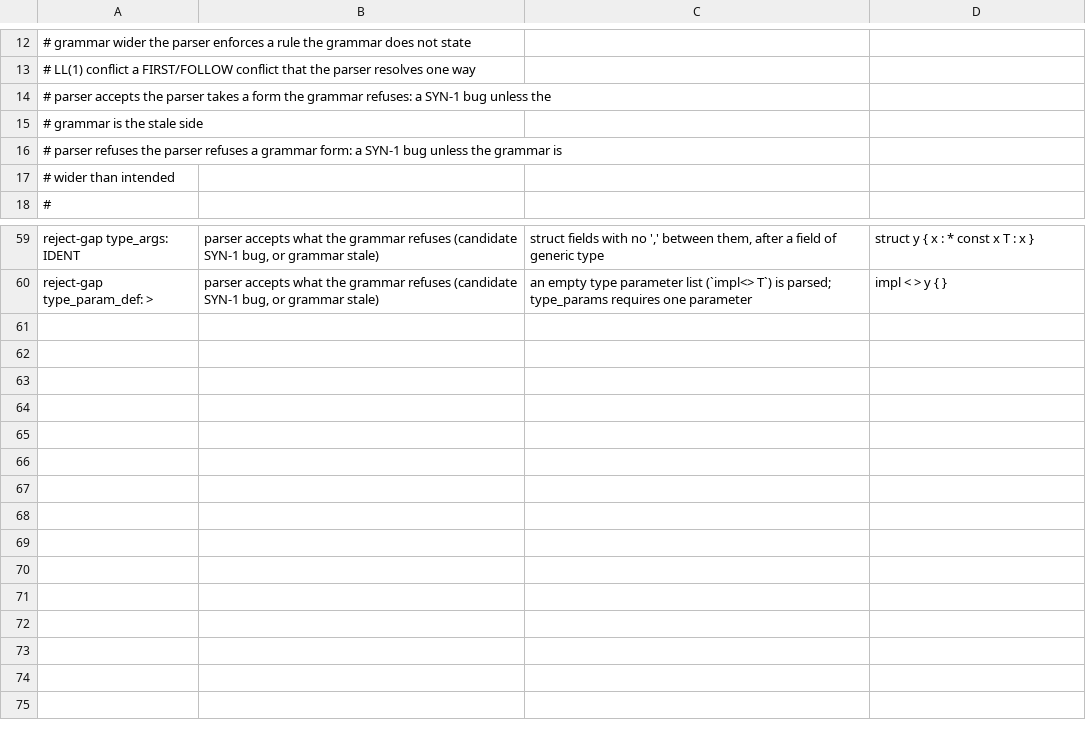
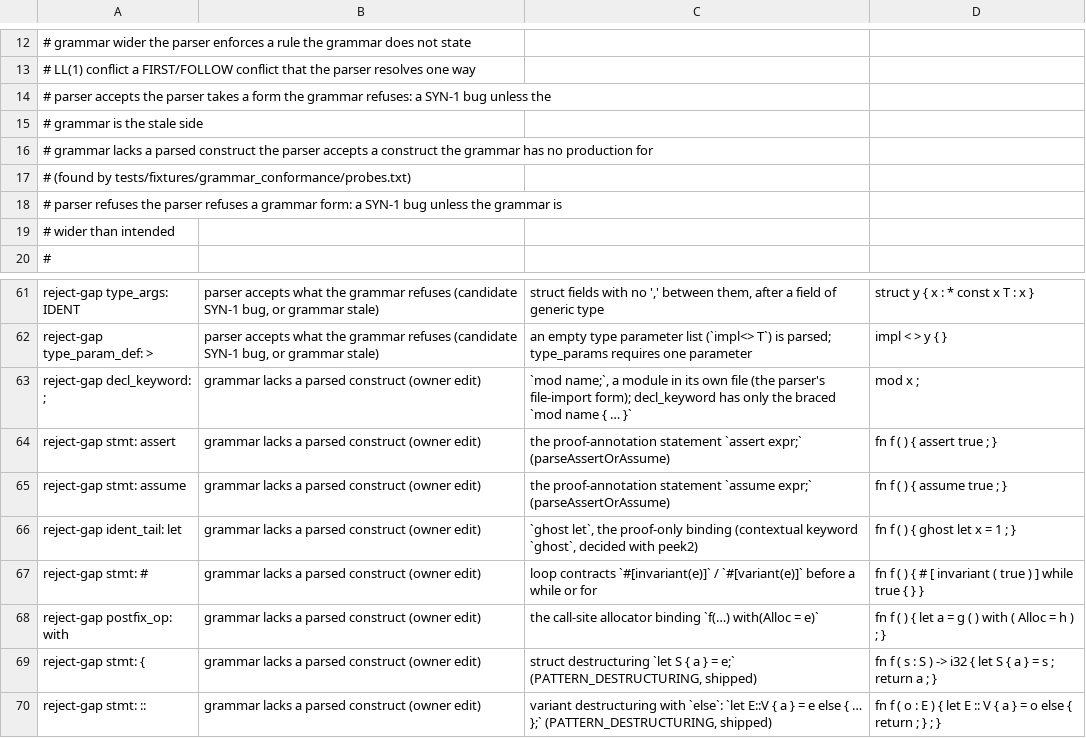
Before and after one commit to unbalancedparentheses/concrete2, a TSV file: grammar/conformance_known.tsv, drawn as a sheet; only a part is shown, gaps mark what is left out; the diff names each change by its address in the sheet, - before the commit and + after, or states it on an @@ line.

Commit message:
grammar conformance: list the 8 constructs the grammar lacks (probes)

```diff
--- a/grammar/conformance_known.tsv
+++ b/grammar/conformance_known.tsv
+row 16: # grammar lacks a parsed construct the parser accepts a construct the grammar has no production for
+row 17: # (found by tests/fixtures/grammar_conformance/probes.txt)
+row 63: reject-gap decl_keyword: ; | grammar lacks a parsed construct (owner edit) | `mod name;`, a module in its own file (the parser's file-import form); decl_keyword has only the braced `mod name { … }` | mod x ;
+row 64: reject-gap stmt: assert | grammar lacks a parsed construct (owner edit) | the proof-annotation statement `assert expr;` (parseAssertOrAssume) | fn f ( ) { assert true ; }
+row 65: reject-gap stmt: assume | grammar lacks a parsed construct (owner edit) | the proof-annotation statement `assume expr;` (parseAssertOrAssume) | fn f ( ) { assume true ; }
+row 66: reject-gap ident_tail: let | grammar lacks a parsed construct (owner edit) | `ghost let`, the proof-only binding (contextual keyword `ghost`, decided with peek2) | fn f ( ) { ghost let x = 1 ; }
+row 67: reject-gap stmt: # | grammar lacks a parsed construct (owner edit) | loop contracts `#[invariant(e)]` / `#[variant(e)]` before a while or for | fn f ( ) { # [ invariant ( true ) ] while true { } }
+row 68: reject-gap postfix_op: with | grammar lacks a parsed construct (owner edit) | the call-site allocator binding `f(…) with(Alloc = e)` | fn f ( ) { let a = g ( ) with ( Alloc = h ) ; }
+row 69: reject-gap stmt: { | grammar lacks a parsed construct (owner edit) | struct destructuring `let S { a } = e;` (PATTERN_DESTRUCTURING, shipped) | fn f ( s : S ) -> i32 { let S { a } = s ; return a ; }
+row 70: reject-gap stmt: :: | grammar lacks a parsed construct (owner edit) | variant destructuring with `else`: `let E::V { a } = e else { … };` (PATTERN_DESTRUCTURING, shipped) | fn f ( o : E ) { let E :: V { a } = o else { return ; } ; }
```
